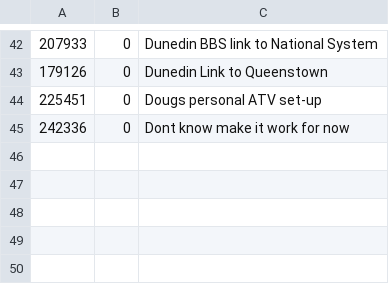
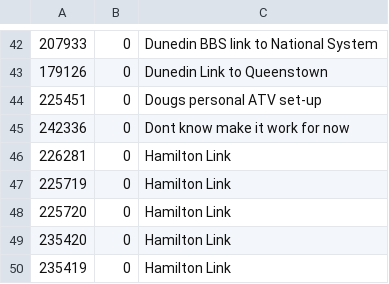
Before and after one commit to anakhanz/nzrepeaters, a CSV file: repeaters/data/skip.csv, drawn as a sheet; only a part is shown, gaps mark what is left out.

```diff
--- a/repeaters/data/skip.csv
+++ b/repeaters/data/skip.csv
@@ -45 +45,6 @@
 242336,0,Dont know make it work for now
+226281,0,Hamilton Link
+225719,0,Hamilton Link
+225720,0,Hamilton Link
+235420,0,Hamilton Link
+235419,0,Hamilton Link
```
Also changed, not shown: repeaters/data/info.csv, repeaters/data/links.csv, 6 other files.
